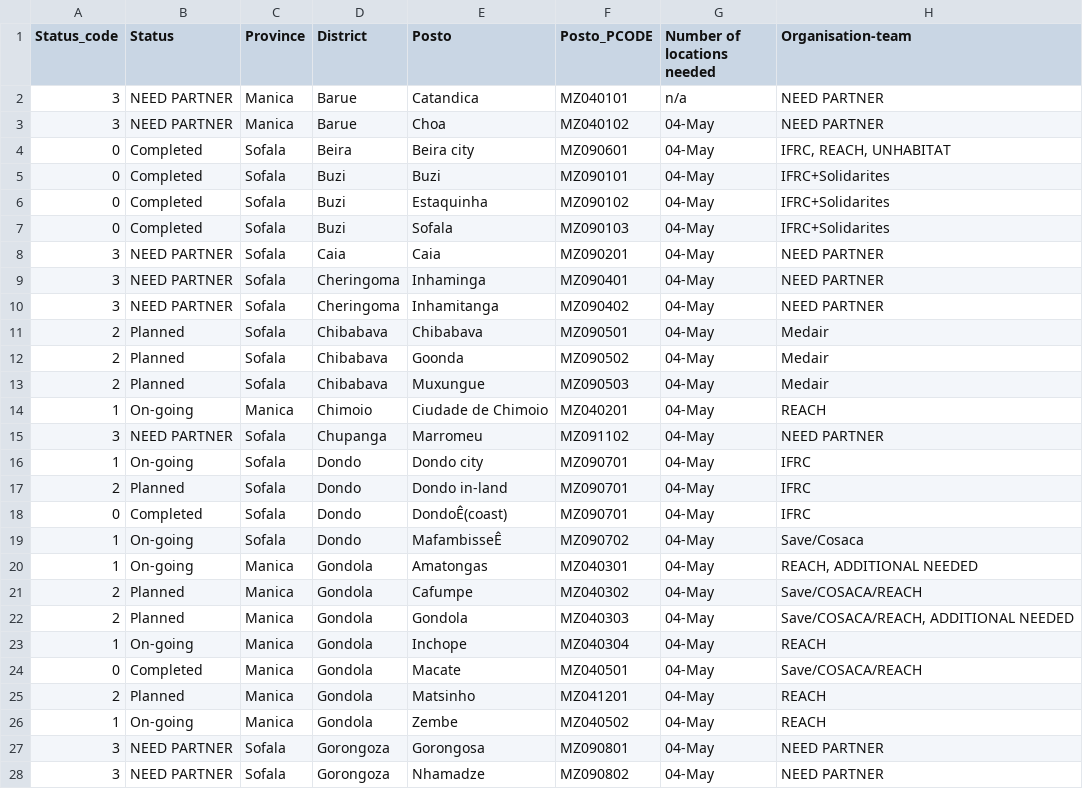
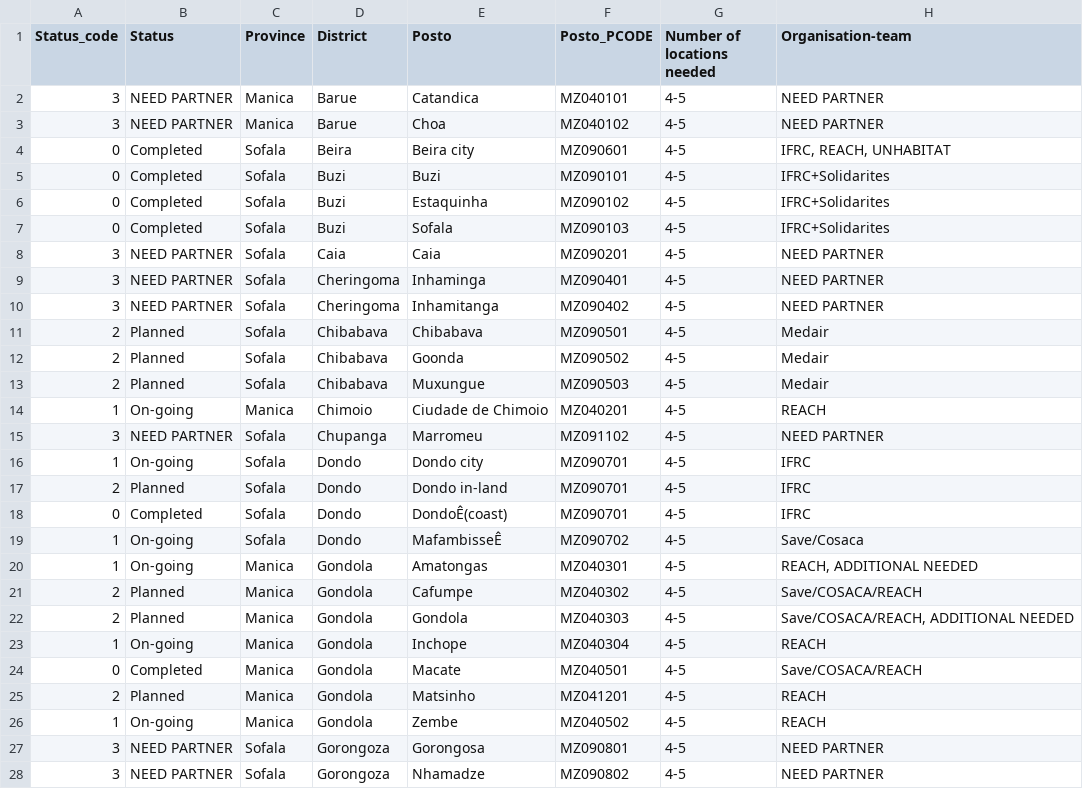
Before and after one commit to onaio/ingc-mozambique-data, a CSV file: moz/mra-progress/MRA_progress_5_april.csv, drawn as a sheet; only a part is shown; the diff covers the shown part only.

Commit message:
ra updates

```diff
--- a/moz/mra-progress/MRA_progress_5_april.csv
+++ b/moz/mra-progress/MRA_progress_5_april.csv
@@ -1,28 +1,28 @@
 Status_code,Status,Province,District,Posto,Posto_PCODE,Number of locations needed,Organisation-team
-3,NEED PARTNER,Manica,Barue,Catandica,MZ040101,n/a,NEED PARTNER
-3,NEED PARTNER,Manica,Barue,Choa,MZ040102,04-May,NEED PARTNER
-0,Completed,Sofala,Beira,Beira city,MZ090601,04-May,"IFRC, REACH, UNHABITAT"
-0,Completed,Sofala,Buzi,Buzi,MZ090101,04-May,IFRC+Solidarites
-0,Completed,Sofala,Buzi,Estaquinha,MZ090102,04-May,IFRC+Solidarites
-0,Completed,Sofala,Buzi,Sofala,MZ090103,04-May,IFRC+Solidarites
-3,NEED PARTNER,Sofala,Caia,Caia,MZ090201,04-May,NEED PARTNER
-3,NEED PARTNER,Sofala,Cheringoma,Inhaminga,MZ090401,04-May,NEED PARTNER
-3,NEED PARTNER,Sofala,Cheringoma,Inhamitanga,MZ090402,04-May,NEED PARTNER
-2,Planned,Sofala,Chibabava,Chibabava,MZ090501,04-May,Medair
-2,Planned,Sofala,Chibabava,Goonda,MZ090502,04-May,Medair
-2,Planned,Sofala,Chibabava,Muxungue,MZ090503,04-May,Medair
-1,On-going,Manica,Chimoio,Ciudade de Chimoio,MZ040201,04-May,REACH
-3,NEED PARTNER,Sofala,Chupanga,Marromeu,MZ091102,04-May,NEED PARTNER
-1,On-going,Sofala,Dondo,Dondo city ,MZ090701,04-May,IFRC
-2,Planned,Sofala,Dondo,Dondo in-land,MZ090701,04-May,IFRC
-0,Completed,Sofala,Dondo,DondoÊ(coast),MZ090701,04-May,IFRC
-1,On-going,Sofala,Dondo,MafambisseÊ,MZ090702,04-May,Save/Cosaca
-1,On-going,Manica,Gondola,Amatongas,MZ040301,04-May,"REACH, ADDITIONAL NEEDED"
-2,Planned,Manica,Gondola,Cafumpe,MZ040302,04-May,Save/COSACA/REACH
-2,Planned,Manica,Gondola,Gondola,MZ040303,04-May,"Save/COSACA/REACH, ADDITIONAL NEEDED"
-1,On-going,Manica,Gondola,Inchope,MZ040304,04-May,REACH
-0,Completed,Manica,Gondola,Macate,MZ040501,04-May,Save/COSACA/REACH
-2,Planned,Manica,Gondola,Matsinho,MZ041201,04-May,REACH
-1,On-going,Manica,Gondola,Zembe,MZ040502,04-May,REACH
-3,NEED PARTNER,Sofala,Gorongoza,Gorongosa,MZ090801,04-May,NEED PARTNER
-3,NEED PARTNER,Sofala,Gorongoza,Nhamadze,MZ090802,04-May,NEED PARTNER
+3,NEED PARTNER,Manica,Barue,Catandica,MZ040101,4-5,NEED PARTNER
+3,NEED PARTNER,Manica,Barue,Choa,MZ040102,4-5,NEED PARTNER
+0,Completed,Sofala,Beira,Beira city,MZ090601,4-5,"IFRC, REACH, UNHABITAT"
+0,Completed,Sofala,Buzi,Buzi,MZ090101,4-5,IFRC+Solidarites
+0,Completed,Sofala,Buzi,Estaquinha,MZ090102,4-5,IFRC+Solidarites
+0,Completed,Sofala,Buzi,Sofala,MZ090103,4-5,IFRC+Solidarites
+3,NEED PARTNER,Sofala,Caia,Caia,MZ090201,4-5,NEED PARTNER
+3,NEED PARTNER,Sofala,Cheringoma,Inhaminga,MZ090401,4-5,NEED PARTNER
+3,NEED PARTNER,Sofala,Cheringoma,Inhamitanga,MZ090402,4-5,NEED PARTNER
+2,Planned,Sofala,Chibabava,Chibabava,MZ090501,4-5,Medair
+2,Planned,Sofala,Chibabava,Goonda,MZ090502,4-5,Medair
+2,Planned,Sofala,Chibabava,Muxungue,MZ090503,4-5,Medair
+1,On-going,Manica,Chimoio,Ciudade de Chimoio,MZ040201,4-5,REACH
+3,NEED PARTNER,Sofala,Chupanga,Marromeu,MZ091102,4-5,NEED PARTNER
+1,On-going,Sofala,Dondo,Dondo city ,MZ090701,4-5,IFRC
+2,Planned,Sofala,Dondo,Dondo in-land,MZ090701,4-5,IFRC
+0,Completed,Sofala,Dondo,DondoÊ(coast),MZ090701,4-5,IFRC
+1,On-going,Sofala,Dondo,MafambisseÊ,MZ090702,4-5,Save/Cosaca
+1,On-going,Manica,Gondola,Amatongas,MZ040301,4-5,"REACH, ADDITIONAL NEEDED"
+2,Planned,Manica,Gondola,Cafumpe,MZ040302,4-5,Save/COSACA/REACH
+2,Planned,Manica,Gondola,Gondola,MZ040303,4-5,"Save/COSACA/REACH, ADDITIONAL NEEDED"
+1,On-going,Manica,Gondola,Inchope,MZ040304,4-5,REACH
+0,Completed,Manica,Gondola,Macate,MZ040501,4-5,Save/COSACA/REACH
+2,Planned,Manica,Gondola,Matsinho,MZ041201,4-5,REACH
+1,On-going,Manica,Gondola,Zembe,MZ040502,4-5,REACH
+3,NEED PARTNER,Sofala,Gorongoza,Gorongosa,MZ090801,4-5,NEED PARTNER
+3,NEED PARTNER,Sofala,Gorongoza,Nhamadze,MZ090802,4-5,NEED PARTNER
```
Also changed, not shown: 20 edited cells elsewhere in this file.
